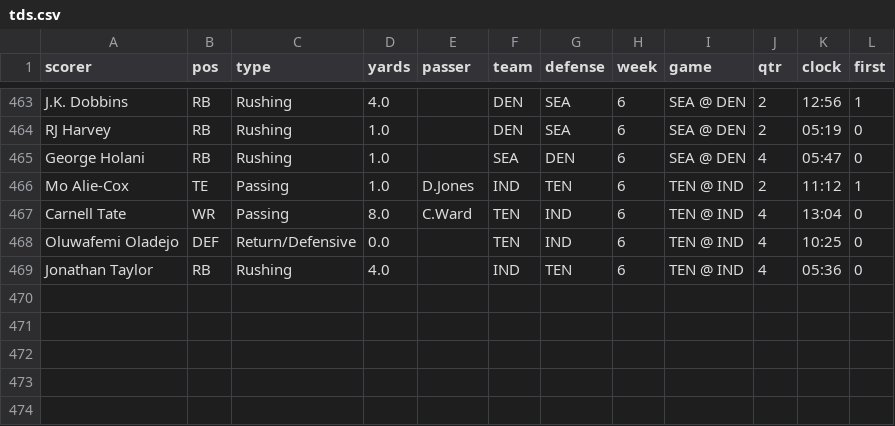
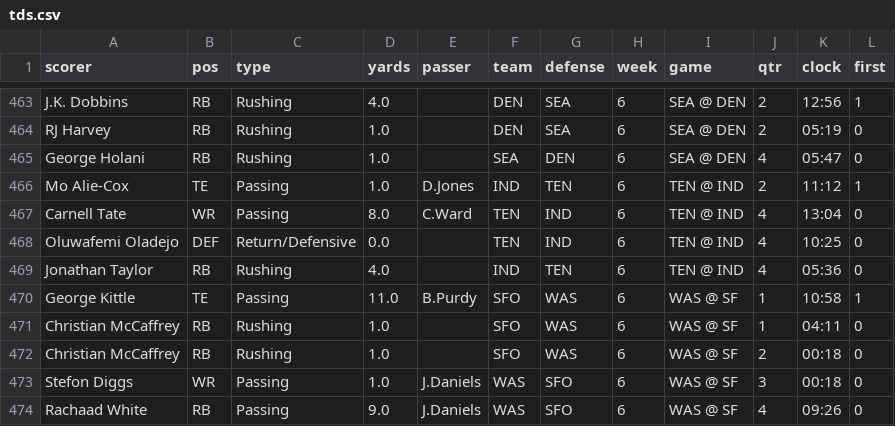
Before and after one commit to TuckersTruckers/nfl-model, a CSV file: nfl_output/tds.csv, drawn as a sheet; only a part is shown, gaps mark what is left out; the diff names each change by its address in the sheet, - before the commit and + after, or states it on an @@ line.

```diff
--- a/nfl_output/tds.csv
+++ b/nfl_output/tds.csv
+row 470: George Kittle | TE | Passing | 11.0 | B.Purdy | SFO | WAS | 6 | WAS @ SF | 1 | 10:58 | 1
+row 471: Christian McCaffrey | RB | Rushing | 1.0 |  | SFO | WAS | 6 | WAS @ SF | 1 | 04:11 | 0
+row 472: Christian McCaffrey | RB | Rushing | 1.0 |  | SFO | WAS | 6 | WAS @ SF | 2 | 00:18 | 0
+row 473: Stefon Diggs | WR | Passing | 1.0 | J.Daniels | WAS | SFO | 6 | WAS @ SF | 3 | 00:18 | 0
+row 474: Rachaad White | RB | Passing | 9.0 | J.Daniels | WAS | SFO | 6 | WAS @ SF | 4 | 09:26 | 0
```
Also changed, not shown: nfl_output/dvp.csv, nfl_output/player_games.csv, 4 other files.
